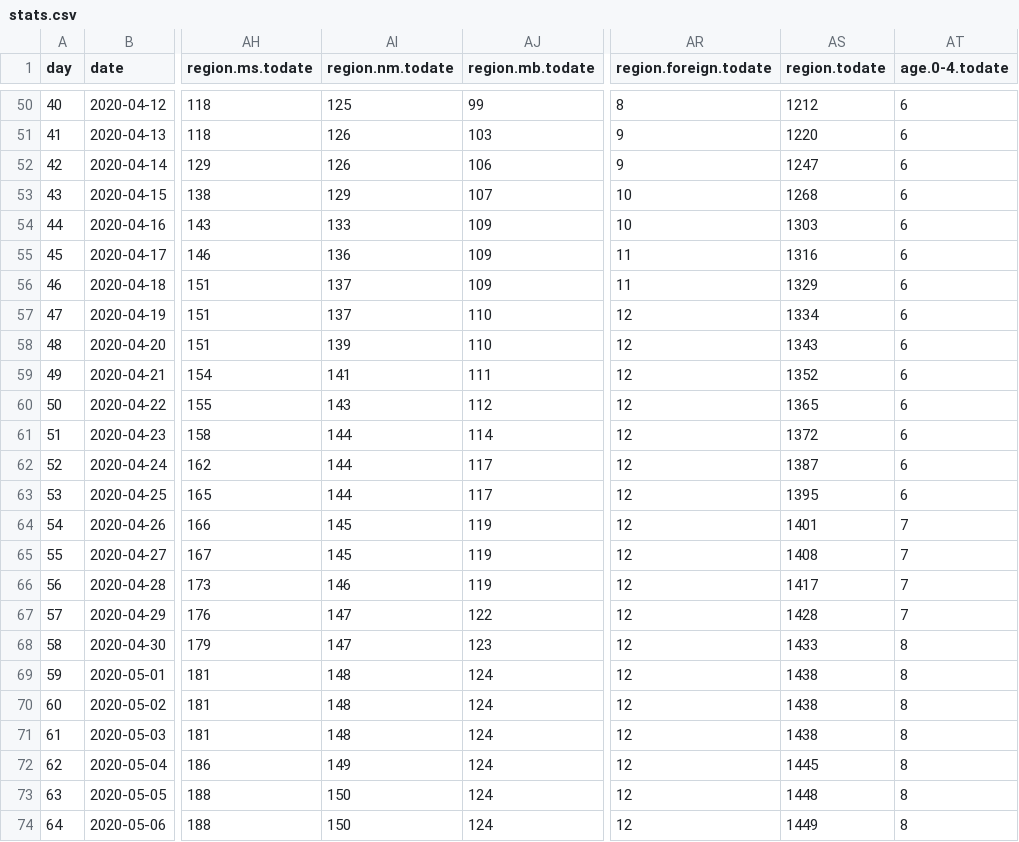
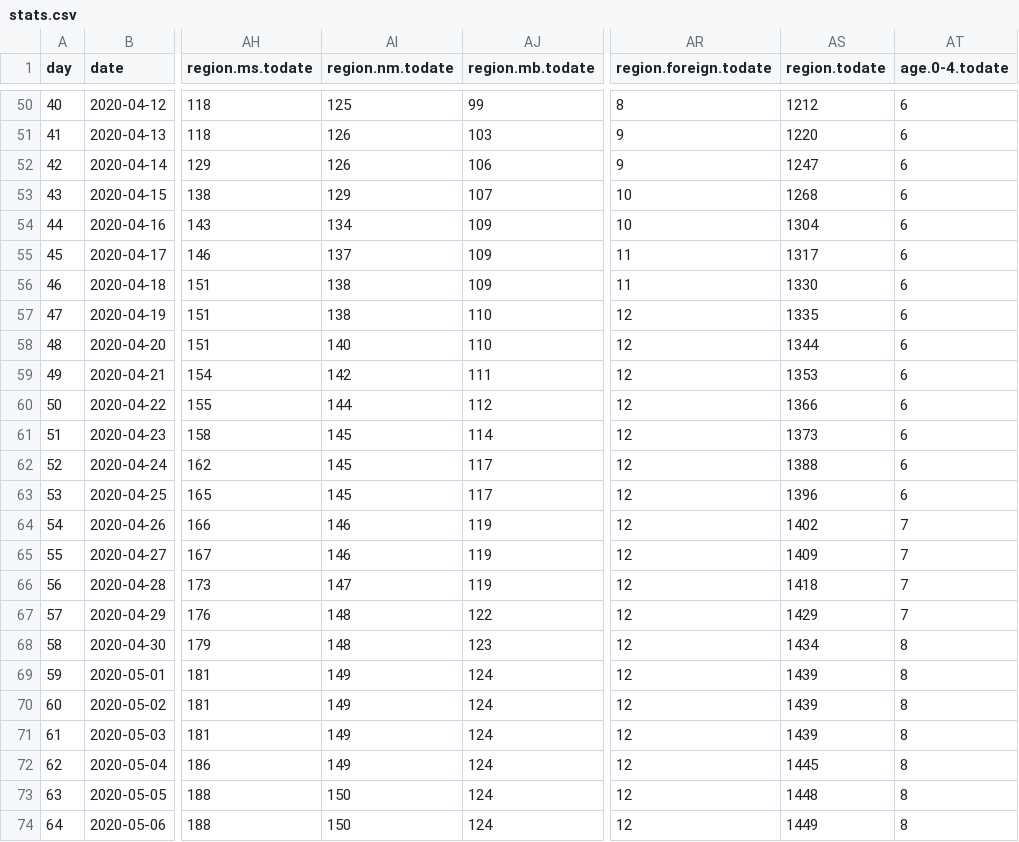
Before and after one commit to sledilnik/data, a CSV file: csv/stats.csv, drawn as a sheet; only a part is shown, gaps mark what is left out; the diff names each change by its address in the sheet, - before the commit and + after, or states it on an @@ line.

```diff
--- a/csv/stats.csv
+++ b/csv/stats.csv
-AI54 (region.nm.todate): 133
+AI54 (region.nm.todate): 134
-AS54 (region.todate): 1303
+AS54 (region.todate): 1304
-AI55 (region.nm.todate): 136
+AI55 (region.nm.todate): 137
-AS55 (region.todate): 1316
+AS55 (region.todate): 1317
-AI56:AI57 (region.nm.todate): 137
+AI56:AI57 (region.nm.todate): 138
-AS56 (region.todate): 1329
+AS56 (region.todate): 1330
-AS57 (region.todate): 1334
+AS57 (region.todate): 1335
-AI58 (region.nm.todate): 139
+AI58 (region.nm.todate): 140
-AS58 (region.todate): 1343
+AS58 (region.todate): 1344
-AI59 (region.nm.todate): 141
+AI59 (region.nm.todate): 142
-AS59 (region.todate): 1352
+AS59 (region.todate): 1353
-AI60 (region.nm.todate): 143
+AI60 (region.nm.todate): 144
-AS60 (region.todate): 1365
+AS60 (region.todate): 1366
-AI61:AI63 (region.nm.todate): 144
+AI61:AI63 (region.nm.todate): 145
-AS61 (region.todate): 1372
+AS61 (region.todate): 1373
-AS62 (region.todate): 1387
+AS62 (region.todate): 1388
-AS63 (region.todate): 1395
+AS63 (region.todate): 1396
-AI64:AI65 (region.nm.todate): 145
+AI64:AI65 (region.nm.todate): 146
-AS64 (region.todate): 1401
+AS64 (region.todate): 1402
-AS65 (region.todate): 1408
+AS65 (region.todate): 1409
-AI66 (region.nm.todate): 146
+AI66 (region.nm.todate): 147
-AS66 (region.todate): 1417
+AS66 (region.todate): 1418
-AI67:AI68 (region.nm.todate): 147
+AI67:AI68 (region.nm.todate): 148
-AS67 (region.todate): 1428
+AS67 (region.todate): 1429
-AS68 (region.todate): 1433
+AS68 (region.todate): 1434
-AI69:AI71 (region.nm.todate): 148
+AI69:AI71 (region.nm.todate): 149
-AS69:AS71 (region.todate): 1438
+AS69:AS71 (region.todate): 1439
```
Also changed, not shown: csv/municipality.csv, csv/regions.csv, 3 other files.
